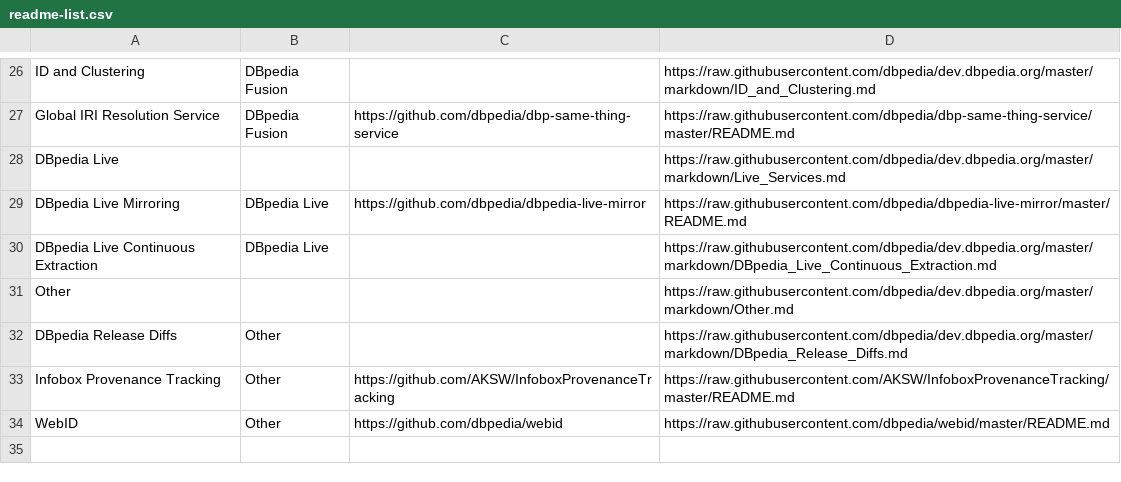
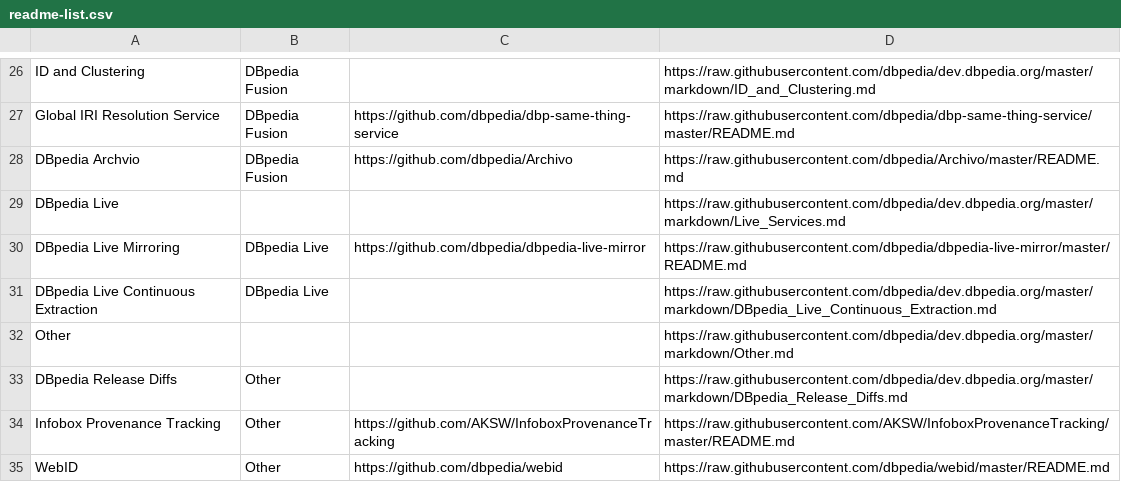
Before and after one commit to dbpedia/dev.dbpedia.org, a CSV file: readme-list.csv, drawn as a sheet; only a part is shown, gaps mark what is left out; the diff names each change by its address in the sheet, - before the commit and + after, or states it on an @@ line.

Commit message:
added Archivo

```diff
--- a/readme-list.csv
+++ b/readme-list.csv
+row 28: DBpedia Archvio | DBpedia Fusion | https://github.com/dbpedia/Archivo | https://raw.githubusercontent.com/dbpedia/Archivo/master/README.md
```
